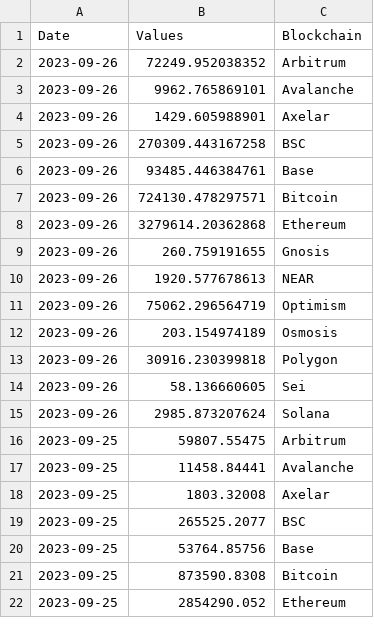
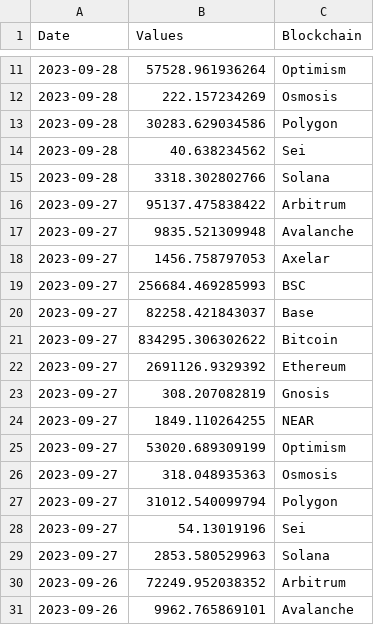
Before and after one commit to alitaslimi/outlier, a CSV file: data/fees_total_fees_blockchain_daily.csv, drawn as a sheet; only a part is shown, gaps mark what is left out; the shorter side is filled out with more unchanged rows; the diff covers the shown part only; the diff names each change by its address in the sheet, - before the commit and + after, or states it on an @@ line.

```diff
--- a/data/fees_total_fees_blockchain_daily.csv
+++ b/data/fees_total_fees_blockchain_daily.csv
+row 11: 2023-09-28 | 57528.961936264 | Optimism
+row 12: 2023-09-28 | 222.157234269 | Osmosis
+row 13: 2023-09-28 | 30283.629034586 | Polygon
+row 14: 2023-09-28 | 40.638234562 | Sei
+row 15: 2023-09-28 | 3318.302802766 | Solana
+row 16: 2023-09-27 | 95137.475838422 | Arbitrum
+row 17: 2023-09-27 | 9835.521309948 | Avalanche
+row 18: 2023-09-27 | 1456.758797053 | Axelar
+row 19: 2023-09-27 | 256684.469285993 | BSC
+row 20: 2023-09-27 | 82258.421843037 | Base
+row 21: 2023-09-27 | 834295.306302622 | Bitcoin
+row 22: 2023-09-27 | 2691126.9329392 | Ethereum
+row 23: 2023-09-27 | 308.207082819 | Gnosis
+row 24: 2023-09-27 | 1849.110264255 | NEAR
+row 25: 2023-09-27 | 53020.689309199 | Optimism
+row 26: 2023-09-27 | 318.048935363 | Osmosis
+row 27: 2023-09-27 | 31012.540099794 | Polygon
+row 28: 2023-09-27 | 54.13019196 | Sei
+row 29: 2023-09-27 | 2853.580529963 | Solana
```
Also changed, not shown: 9 added rows elsewhere in this file, data/fees_average_fees_blockchain_daily.csv, data/fees_median_fees_blockchain_daily.csv, 8 other files.
